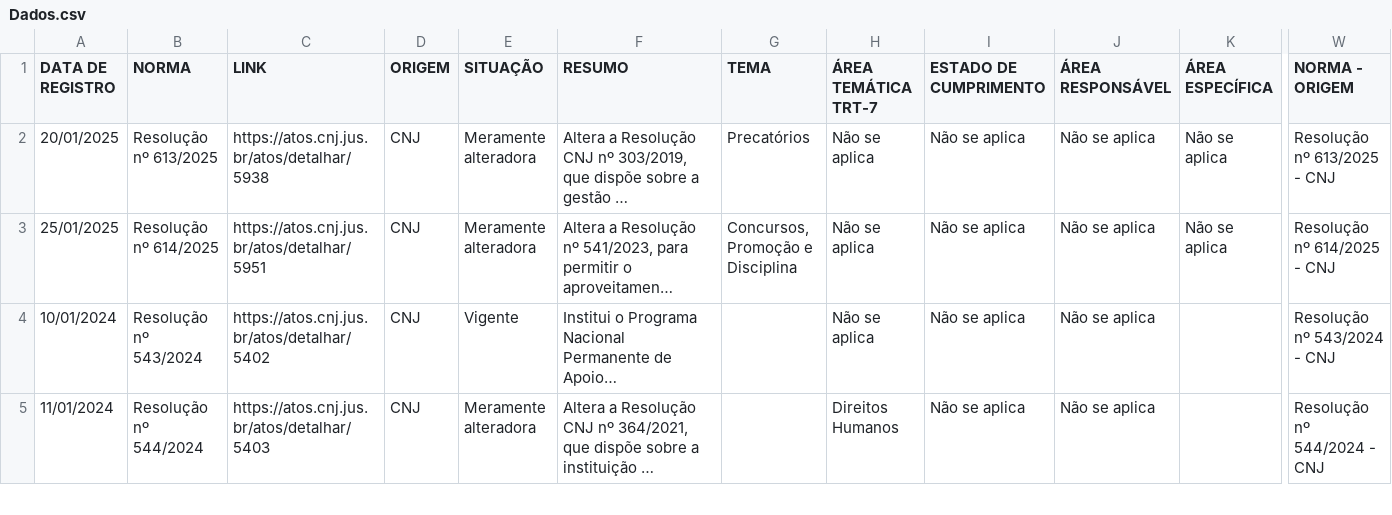
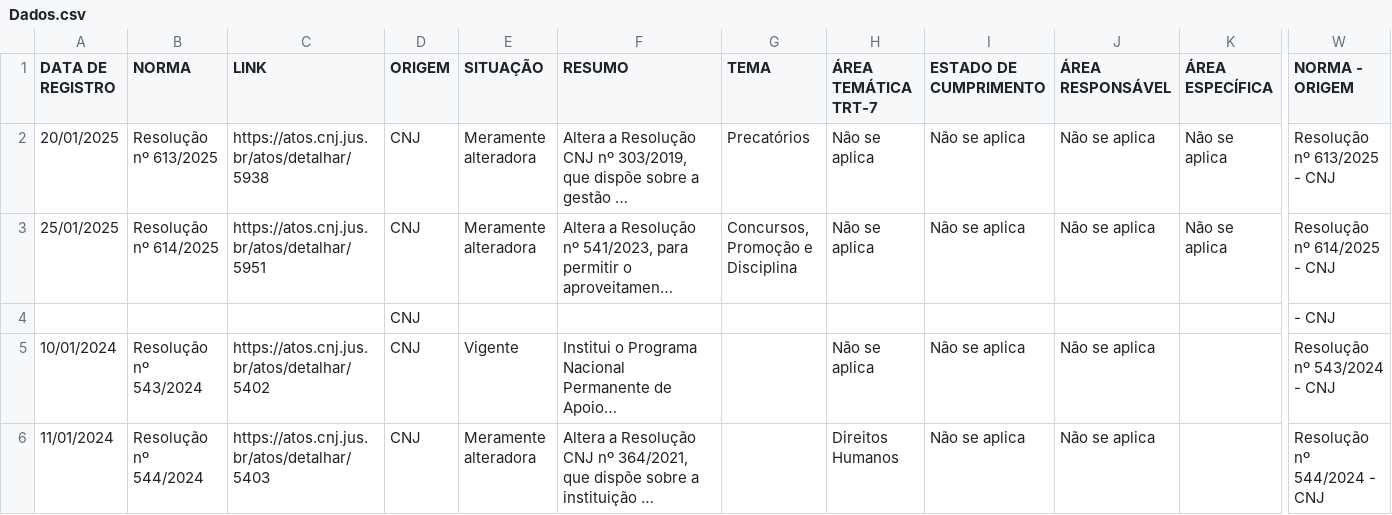
Before and after one commit to enioacl/conformidade, a CSV file: Dados.csv, drawn as a sheet; only a part is shown, gaps mark what is left out; long unchanged cells end in …; rows hold the shown columns only; the diff names each change by its address in the sheet, - before the commit and + after, or states it on an @@ line.

```diff
--- a/Dados.csv
+++ b/Dados.csv
+row 4:  |  |  | CNJ |  |  |  |  |  |  |  | - CNJ
```
